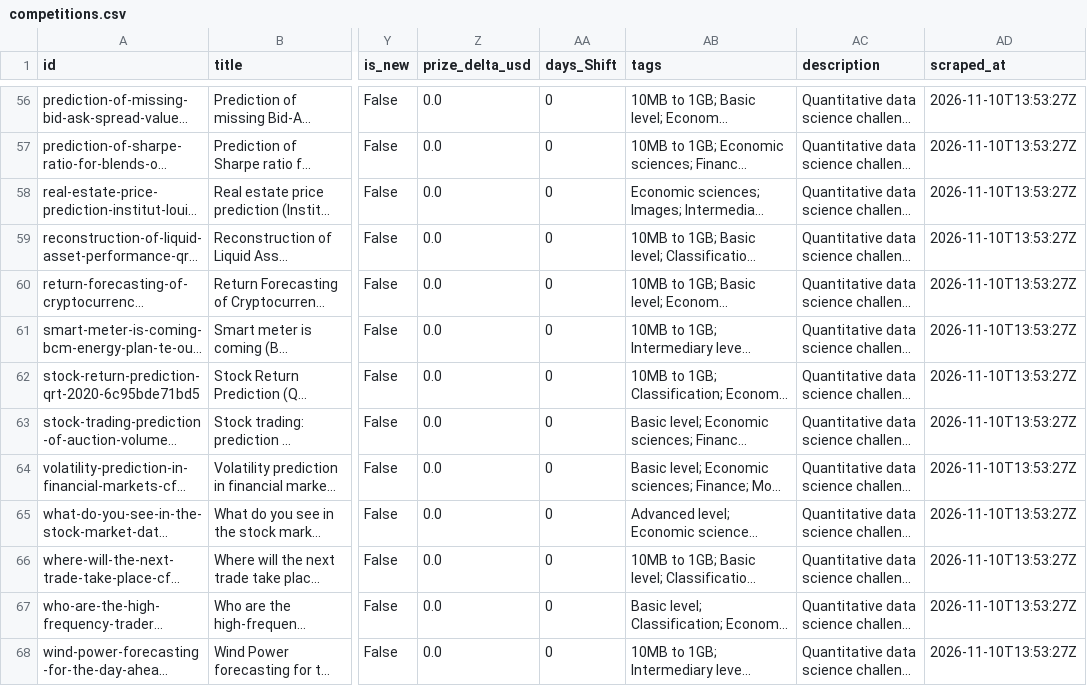
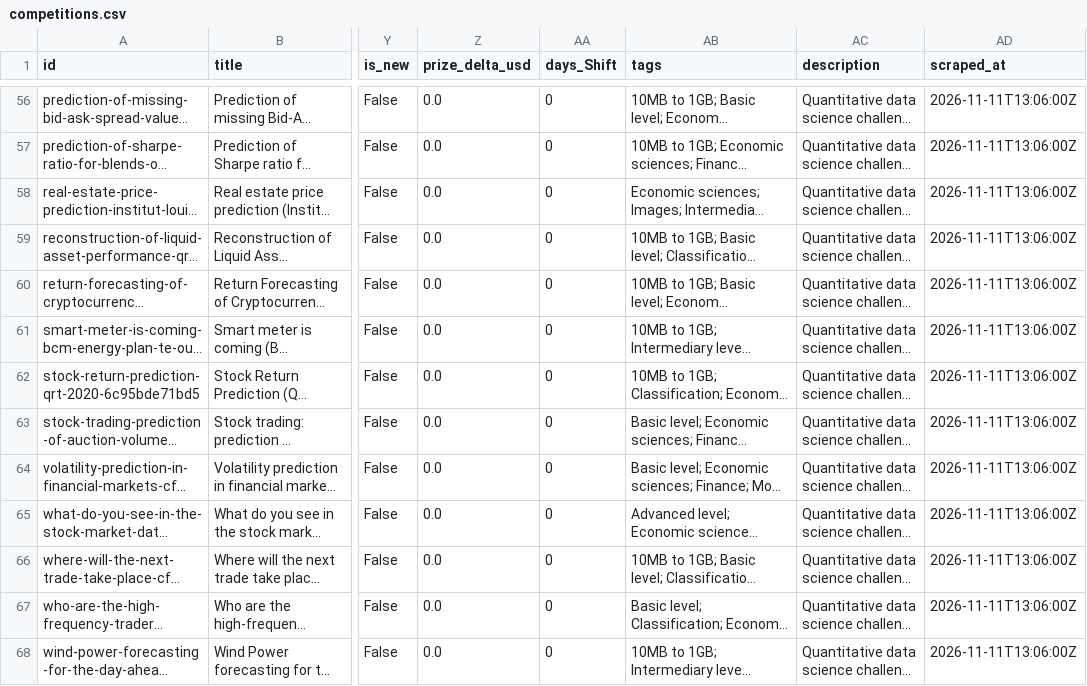
Before and after one commit to OogwaySeinse/ActiveQuantCompetitions, a CSV file: data/competitions.csv, drawn as a sheet; only a part is shown, gaps mark what is left out; long unchanged cells end in …; the diff covers the shown part only; the diff names each change by its address in the sheet, - before the commit and + after, or states it on an @@ line.

```diff
--- a/data/competitions.csv
+++ b/data/competitions.csv
-AD56:AD68 (scraped_at): 2026-11-10T13:53:27Z
+AD56:AD68 (scraped_at): 2026-11-11T13:06:00Z
```
Also changed, not shown: 83 edited cells elsewhere in this file, 14 other files.
